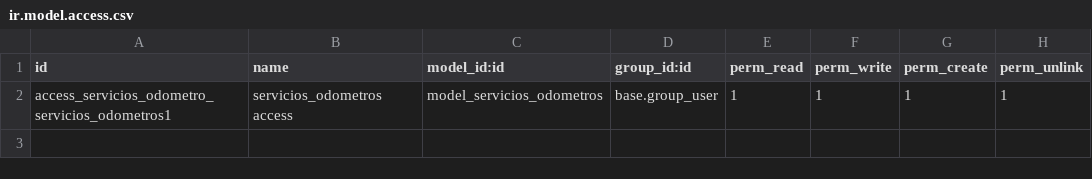
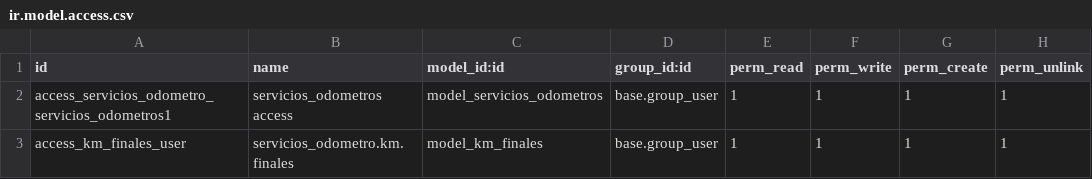
Before and after one commit to Carlos9905/servicios_odometro, a CSV file: security/ir.model.access.csv, drawn as a sheet; the diff names each change by its address in the sheet, - before the commit and + after, or states it on an @@ line.

```diff
--- a/security/ir.model.access.csv
+++ b/security/ir.model.access.csv
+row 3: access_km_finales_user | servicios_odometro.km.finales | model_km_finales | base.group_user | 1 | 1 | 1 | 1
```
Also changed, not shown: 3 other files.
